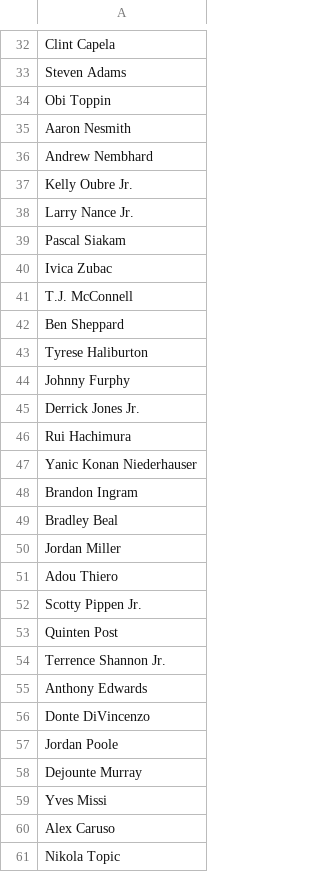
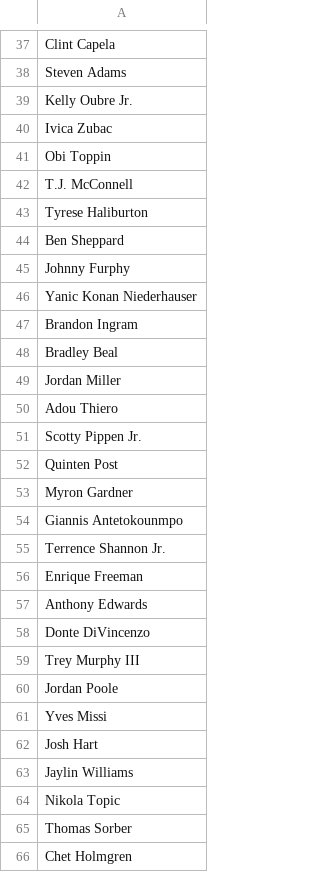
Before and after one commit to jibinator1/nba_stats, a CSV file: injuries.csv, drawn as a sheet; only a part is shown, gaps mark what is left out; the shorter side is filled out with more unchanged rows; the diff covers the shown part only.

```diff
--- a/injuries.csv
+++ b/injuries.csv
@@ -33,15 +38,9 @@ Clint Capela
 Steven Adams
+Kelly Oubre Jr.
+Ivica Zubac
 Obi Toppin
-Aaron Nesmith
-Andrew Nembhard
-Kelly Oubre Jr.
-Larry Nance Jr.
-Pascal Siakam
-Ivica Zubac
 T.J. McConnell
+Tyrese Haliburton
 Ben Sheppard
-Tyrese Haliburton
 Johnny Furphy
-Derrick Jones Jr.
-Rui Hachimura
 Yanic Konan Niederhauser
@@ -53,9 +52,13 @@ Scotty Pippen Jr.
 Quinten Post
+Myron Gardner
+Giannis Antetokounmpo
 Terrence Shannon Jr.
+Enrique Freeman
 Anthony Edwards
 Donte DiVincenzo
+Trey Murphy III
 Jordan Poole
-Dejounte Murray
 Yves Missi
-Alex Caruso
+Josh Hart
+Jaylin Williams
 Nikola Topic
```
Also changed, not shown: 8 added rows, 1 removed row, 3 moved rows and 3 edited cells elsewhere in this file, positions.csv, todays_games.csv, 7 other files.
